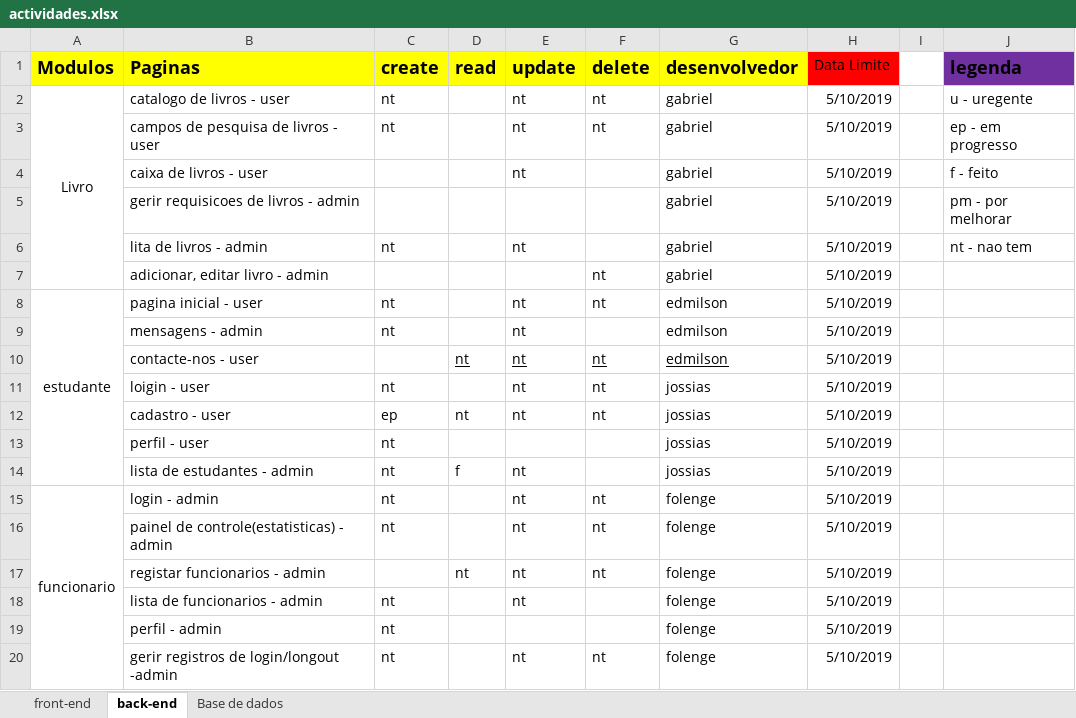
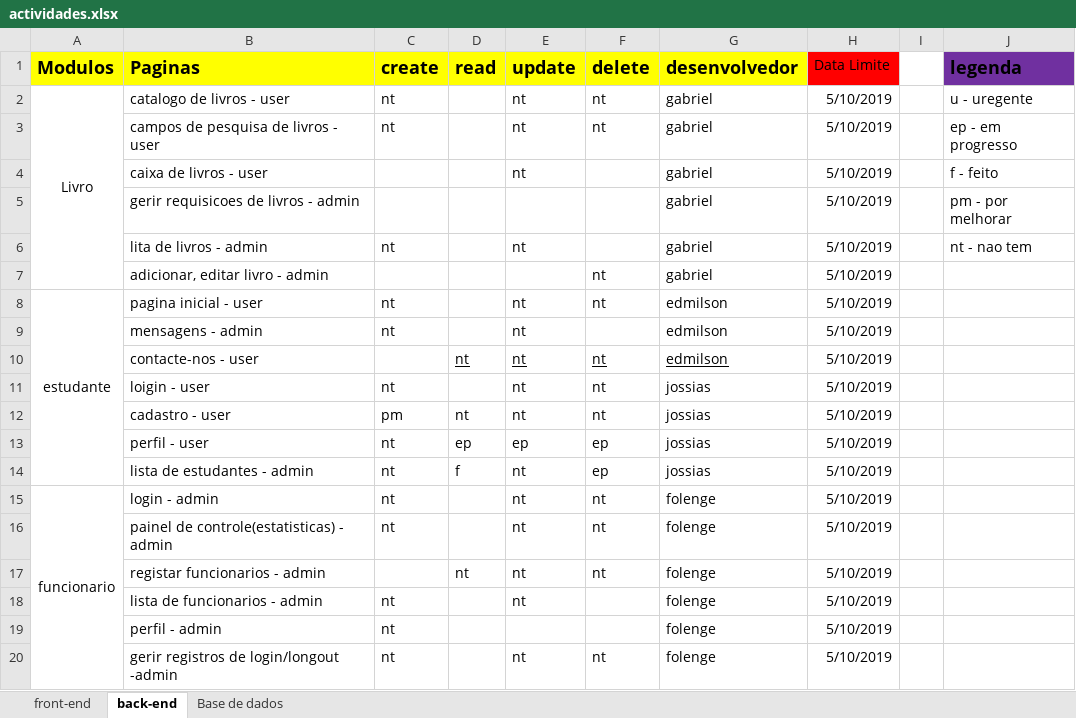
Before and after one commit to yulaGuivala/Gestao-de-Biblioteca, an Excel workbook: Documentacao/actividades.xlsx, sheet back-end, drawn as a sheet; values as stored, in another font and other column widths than the file's, no borders; conditional formats not drawn; the diff names each change by its address in the sheet, - before the commit and + after, or states it on an @@ line.

Commit message:
actividades actualisado

```diff
--- a/Documentacao/actividades.xlsx (sheet back-end)
+++ b/Documentacao/actividades.xlsx (sheet back-end)
-C12 (create): ep
+C12 (create): pm
-D13 (read): (empty)
+D13 (read): ep
-E13 (update): (empty)
+E13 (update): ep
-F13:F14 (delete): (empty)
+F13:F14 (delete): ep
```
Also changed, not shown: 2 other files.
